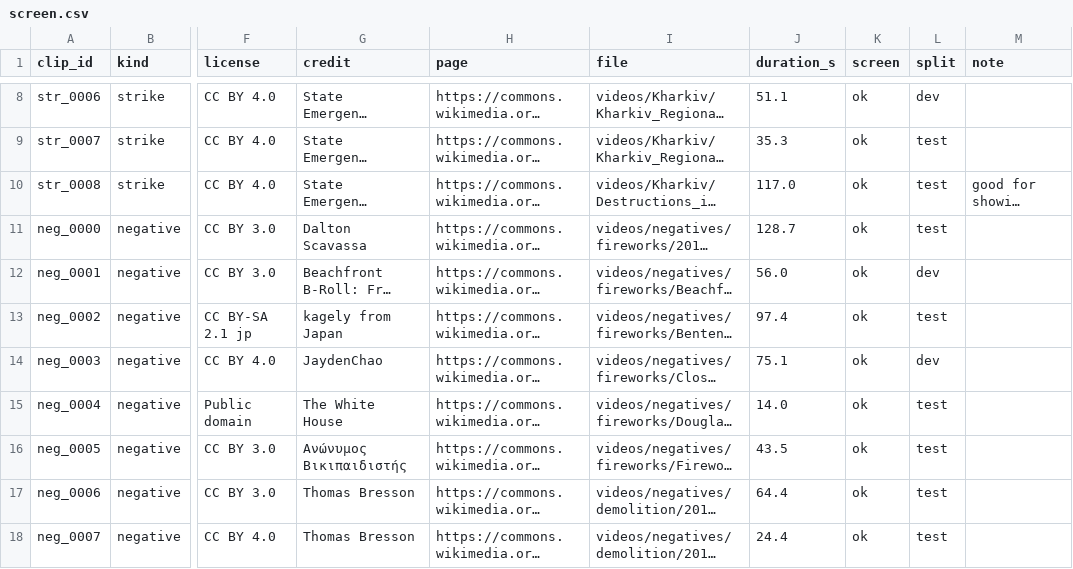
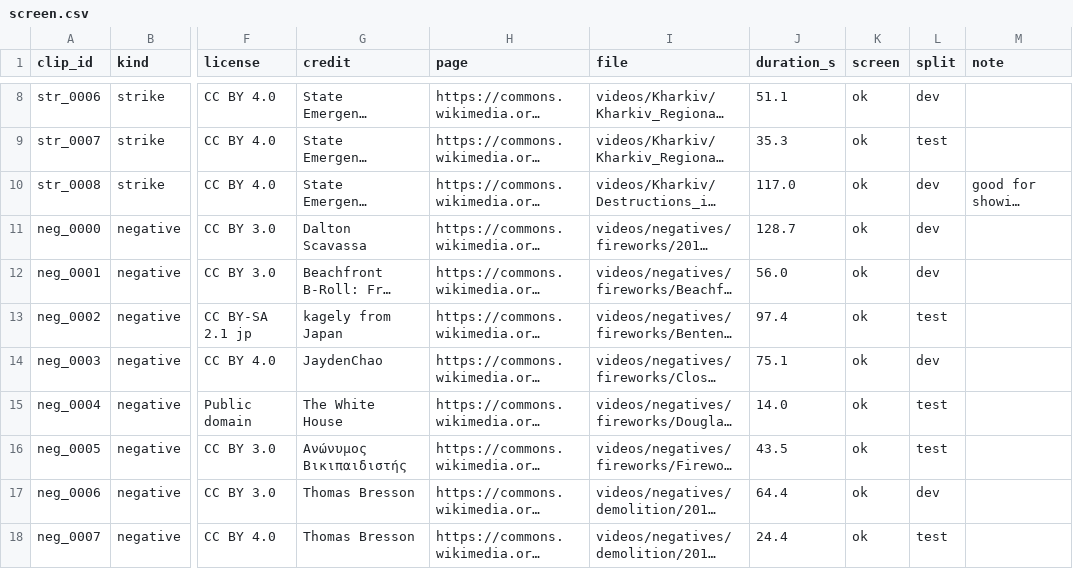
Before and after one commit to kevinyyin/Witness, a CSV file: data_meta/screen.csv, drawn as a sheet; only a part is shown, gaps mark what is left out; long unchanged cells end in …; the diff names each change by its address in the sheet, - before the commit and + after, or states it on an @@ line.

```diff
--- a/data_meta/screen.csv
+++ b/data_meta/screen.csv
-L10:L11 (split): test
+L10:L11 (split): dev
-L17 (split): test
+L17 (split): dev
```
Also changed, not shown: data_meta/heroes.csv, 1 other file.
